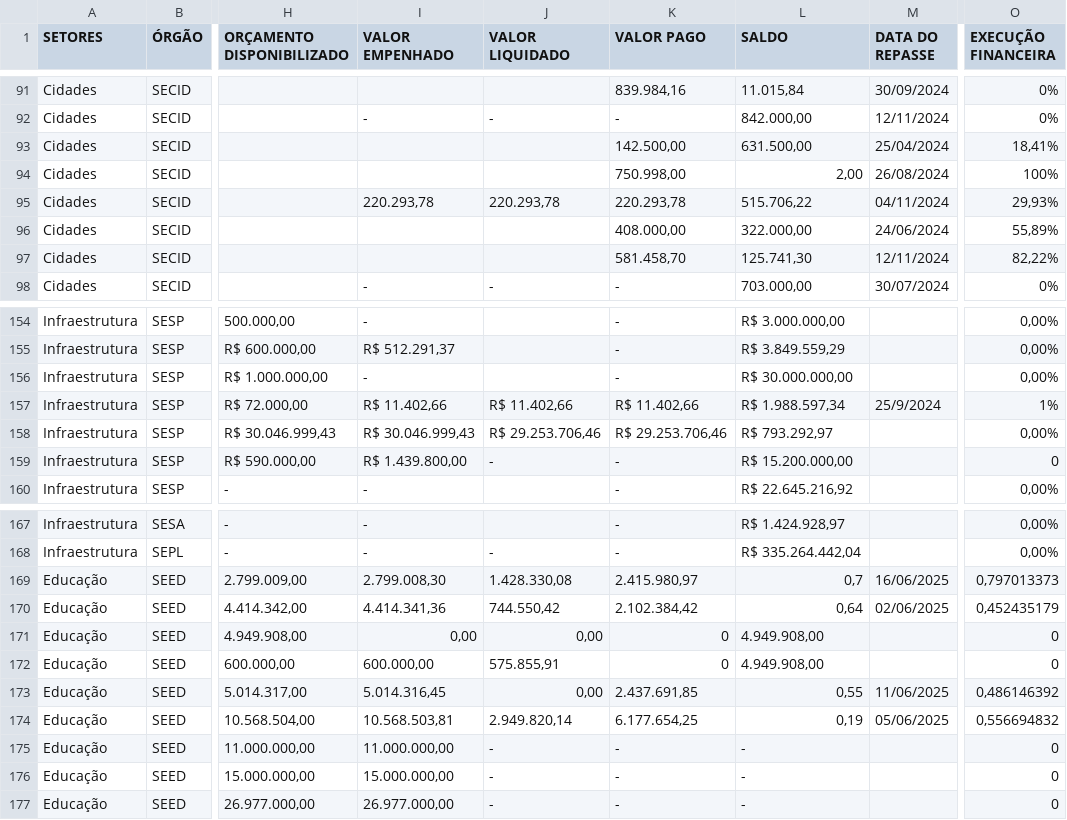
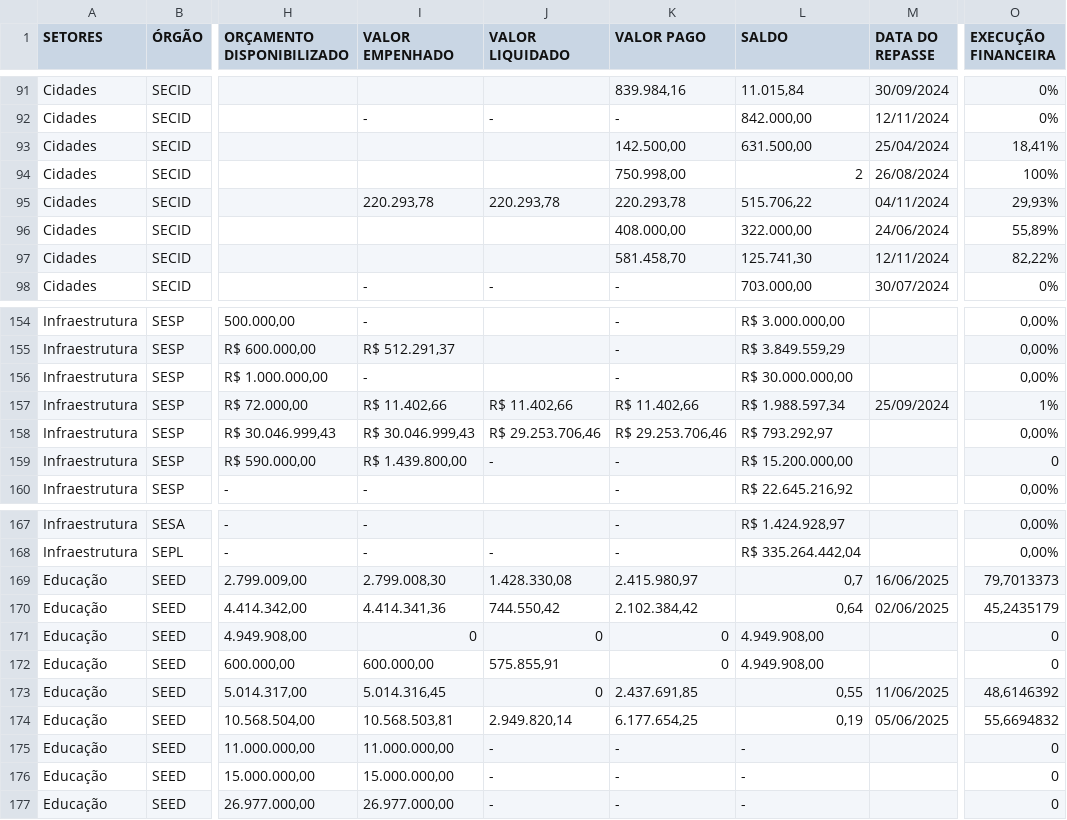
Before and after one commit to viniciusfredrich/dashCopel, a CSV file: data/dia12082025.csv, drawn as a sheet; only a part is shown, gaps mark what is left out; the diff names each change by its address in the sheet, - before the commit and + after, or states it on an @@ line.

Commit message:
12082025 teste 2

```diff
--- a/data/dia12082025.csv
+++ b/data/dia12082025.csv
-L94 (SALDO): 2,00
+L94 (SALDO): 2
-M157 (DATA DO REPASSE): 25/9/2024
+M157 (DATA DO REPASSE): 25/09/2024
-O169 (EXECUÇÃO FINANCEIRA): 0,797013373
+O169 (EXECUÇÃO FINANCEIRA): 79,7013373
-O170 (EXECUÇÃO FINANCEIRA): 0,452435179
+O170 (EXECUÇÃO FINANCEIRA): 45,2435179
-I171 (VALOR EMPENHADO): 0,00
+I171 (VALOR EMPENHADO): 0
-J171 (VALOR LIQUIDADO): 0,00
+J171 (VALOR LIQUIDADO): 0
-J173 (VALOR LIQUIDADO): 0,00
+J173 (VALOR LIQUIDADO): 0
-O173 (EXECUÇÃO FINANCEIRA): 0,486146392
+O173 (EXECUÇÃO FINANCEIRA): 48,6146392
-O174 (EXECUÇÃO FINANCEIRA): 0,556694832
+O174 (EXECUÇÃO FINANCEIRA): 55,6694832
```
